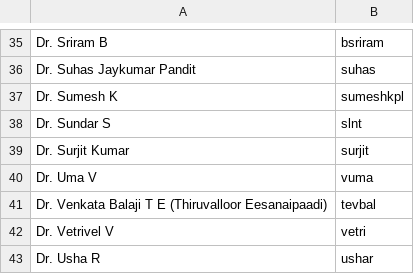
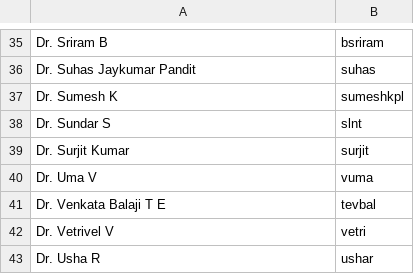
Before and after one commit to sivaramambikasaran/Workload, a CSV file: Previous_version/python/facultyList.csv, drawn as a sheet; only a part is shown, gaps mark what is left out.

```diff
--- a/Previous_version/python/facultyList.csv
+++ b/Previous_version/python/facultyList.csv
@@ -40,3 +40,3 @@ Dr. Surjit Kumar,surjit
 Dr. Uma V,vuma
-Dr. Venkata Balaji T E (Thiruvalloor Eesanaipaadi),tevbal
+Dr. Venkata Balaji T E,tevbal
 Dr. Vetrivel V,vetri
```
Also changed, not shown: data/facultyList.csv, data/workload_1.csv, 9 other files.
